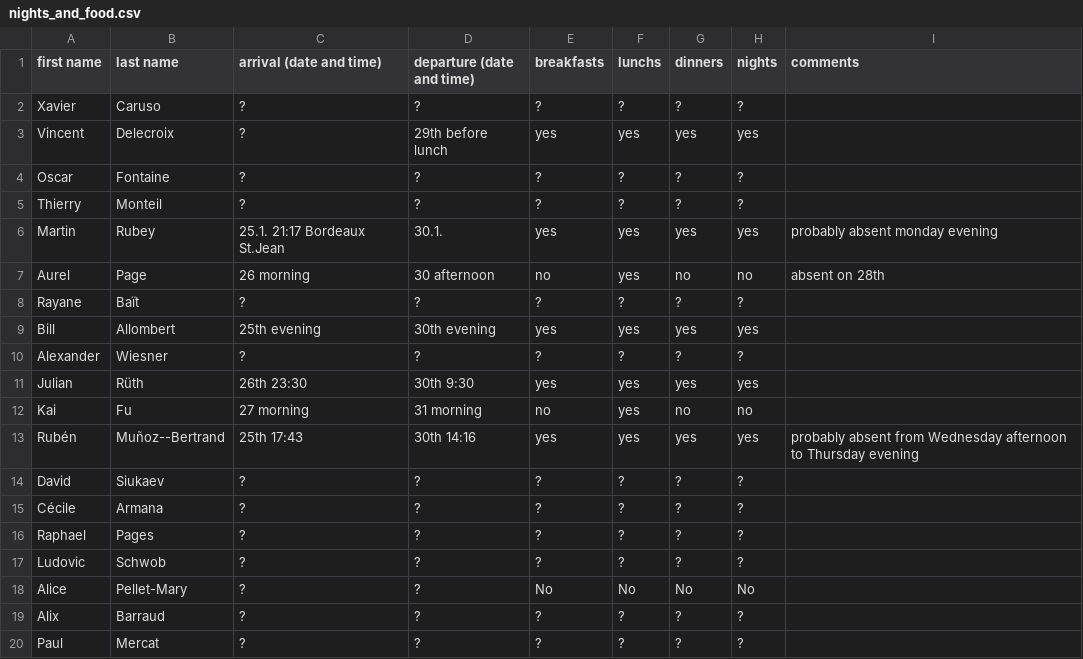
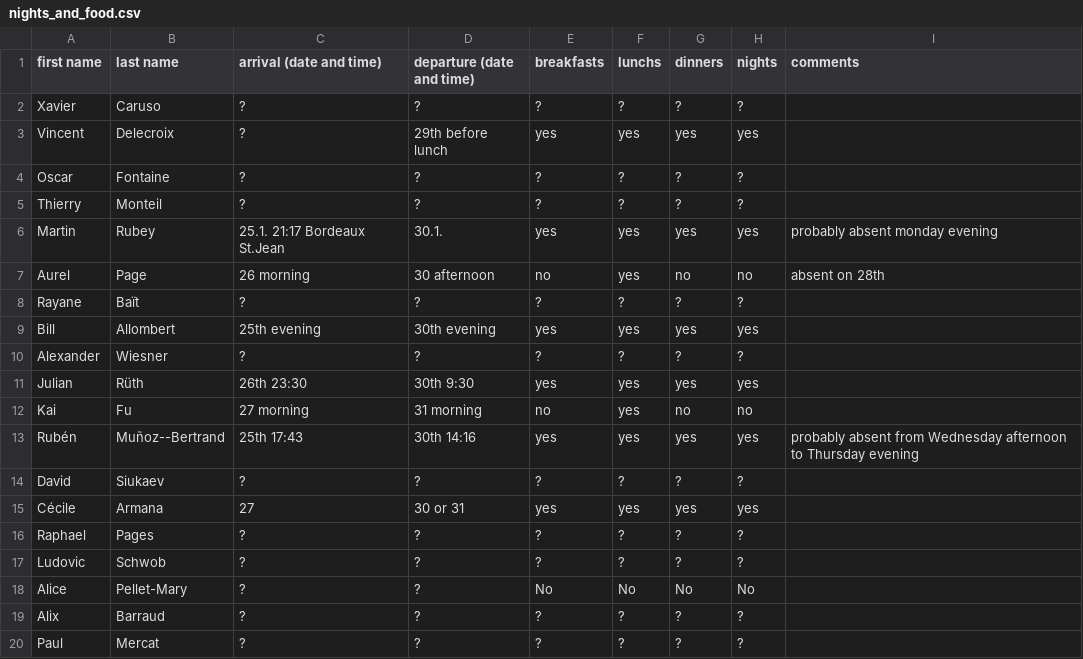
Before and after one commit to videlec/days130, a CSV file: organization/nights_and_food.csv, drawn as a sheet.

Commit message:
Cecile data

```diff
--- a/organization/nights_and_food.csv
+++ b/organization/nights_and_food.csv
@@ -14,3 +14,3 @@ Rubén,Muñoz--Bertrand,25th 17:43,30th 14:16,yes,yes,yes,yes,probably absent fr
 David,Siukaev,?,?,?,?,?,?,
-Cécile,Armana,?,?,?,?,?,?,
+Cécile,Armana,27,30 or 31,yes,yes,yes,yes,
 Raphael,Pages,?,?,?,?,?,?,
```
